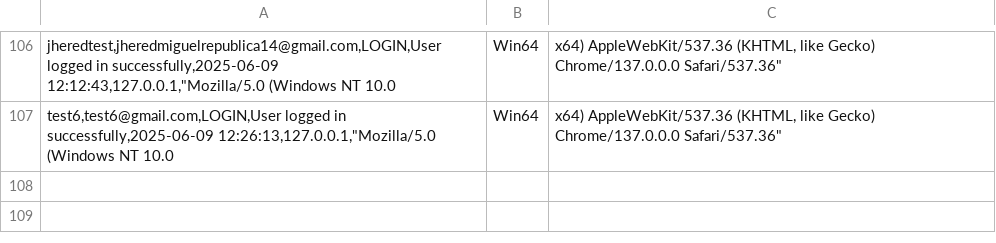
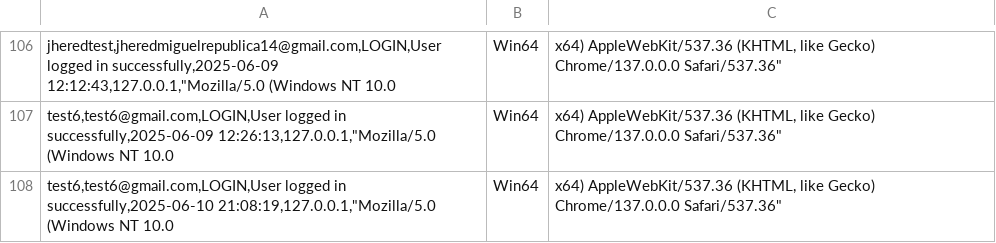
Before and after one commit to red-sakai/Final-Project-OOP, a CSV file: hexahaul_db/hh_activity.csv, drawn as a sheet; only a part is shown, gaps mark what is left out; the diff names each change by its address in the sheet, - before the commit and + after, or states it on an @@ line.

```diff
--- a/hexahaul_db/hh_activity.csv
+++ b/hexahaul_db/hh_activity.csv
+row 108: test6,test6@gmail.com,LOGIN,User logged in successfully,2025-06-10 21:08:19,127.0.0.1,"Mozilla/5.0 (Windows NT 10.0 | Win64 | x64) AppleWebKit/537.36 (KHTML, like Gecko) Chrome/137.0.0.0 Safari/537.36"
```
Also changed, not shown: 3 other files.
